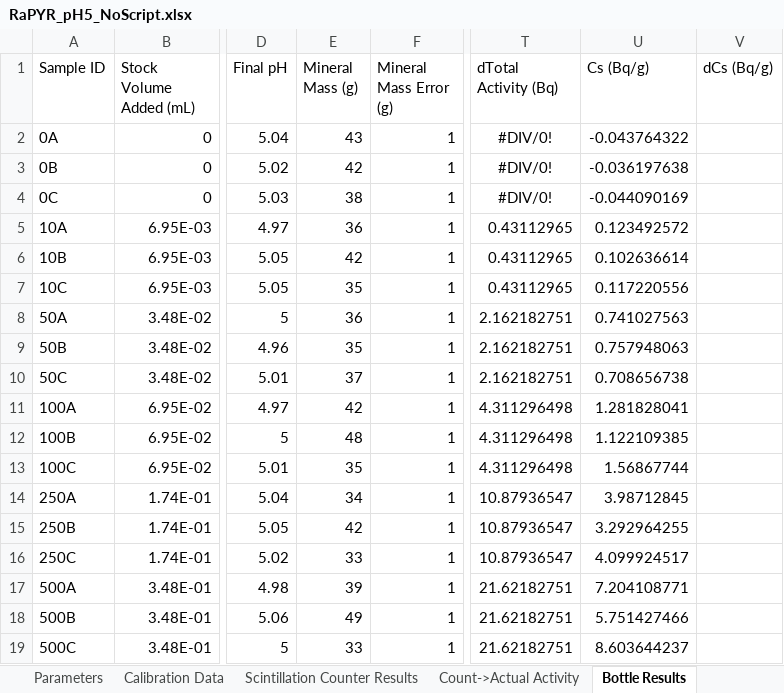
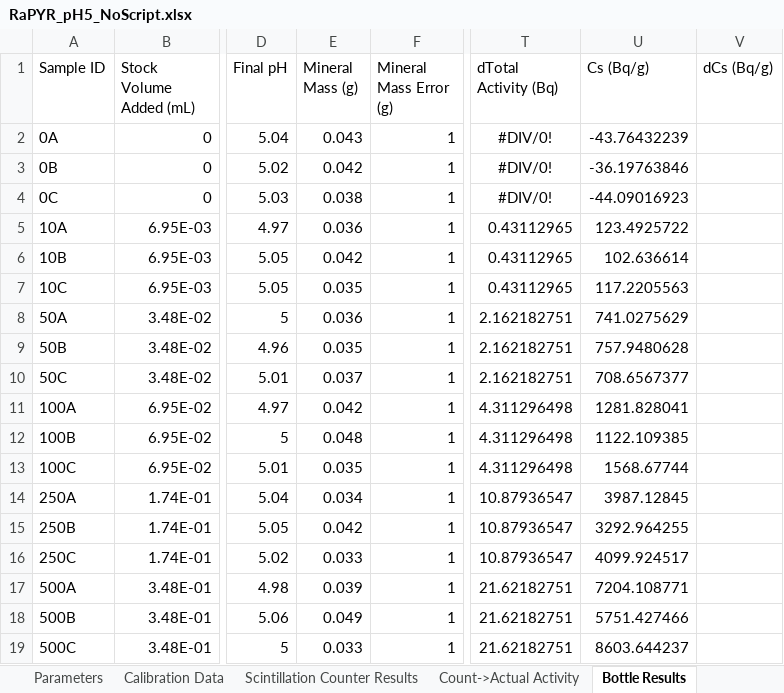
Before and after one commit to machen/RadiumSorption, an Excel workbook: Sorption Experiments/RaPYR_pH5/RaPYR_pH5_NoScript.xlsx, sheet Bottle Results, drawn as a sheet; only a part is shown, gaps mark what is left out; values as stored, in another font and other column widths than the file's, no borders; the diff names each change by its address in the sheet, - before the commit and + after, or states it on an @@ line.

```diff
--- a/Sorption Experiments/RaPYR_pH5/RaPYR_pH5_NoScript.xlsx (sheet Bottle Results)
+++ b/Sorption Experiments/RaPYR_pH5/RaPYR_pH5_NoScript.xlsx (sheet Bottle Results)
-E2 (Mineral Mass (g)): 43
+E2 (Mineral Mass (g)): 0.043
-U2 (Cs (Bq/g)): -0.043764322
+U2 (Cs (Bq/g)): -43.76432239
-E3 (Mineral Mass (g)): 42
+E3 (Mineral Mass (g)): 0.042
-U3 (Cs (Bq/g)): -0.036197638
+U3 (Cs (Bq/g)): -36.19763846
-E4 (Mineral Mass (g)): 38
+E4 (Mineral Mass (g)): 0.038
-U4 (Cs (Bq/g)): -0.044090169
+U4 (Cs (Bq/g)): -44.09016923
-E5 (Mineral Mass (g)): 36
+E5 (Mineral Mass (g)): 0.036
-U5 (Cs (Bq/g)): 0.123492572
+U5 (Cs (Bq/g)): 123.4925722
-E6 (Mineral Mass (g)): 42
+E6 (Mineral Mass (g)): 0.042
-U6 (Cs (Bq/g)): 0.102636614
+U6 (Cs (Bq/g)): 102.636614
-E7 (Mineral Mass (g)): 35
+E7 (Mineral Mass (g)): 0.035
-U7 (Cs (Bq/g)): 0.117220556
+U7 (Cs (Bq/g)): 117.2205563
-E8 (Mineral Mass (g)): 36
+E8 (Mineral Mass (g)): 0.036
-U8 (Cs (Bq/g)): 0.741027563
+U8 (Cs (Bq/g)): 741.0275629
-E9 (Mineral Mass (g)): 35
+E9 (Mineral Mass (g)): 0.035
-U9 (Cs (Bq/g)): 0.757948063
+U9 (Cs (Bq/g)): 757.9480628
-E10 (Mineral Mass (g)): 37
+E10 (Mineral Mass (g)): 0.037
-U10 (Cs (Bq/g)): 0.708656738
+U10 (Cs (Bq/g)): 708.6567377
-E11 (Mineral Mass (g)): 42
+E11 (Mineral Mass (g)): 0.042
-U11 (Cs (Bq/g)): 1.281828041
+U11 (Cs (Bq/g)): 1281.828041
-E12 (Mineral Mass (g)): 48
+E12 (Mineral Mass (g)): 0.048
-U12 (Cs (Bq/g)): 1.122109385
+U12 (Cs (Bq/g)): 1122.109385
-E13 (Mineral Mass (g)): 35
+E13 (Mineral Mass (g)): 0.035
-U13 (Cs (Bq/g)): 1.56867744
+U13 (Cs (Bq/g)): 1568.67744
-E14 (Mineral Mass (g)): 34
+E14 (Mineral Mass (g)): 0.034
-U14 (Cs (Bq/g)): 3.98712845
+U14 (Cs (Bq/g)): 3987.12845
-E15 (Mineral Mass (g)): 42
+E15 (Mineral Mass (g)): 0.042
-U15 (Cs (Bq/g)): 3.292964255
+U15 (Cs (Bq/g)): 3292.964255
-E16 (Mineral Mass (g)): 33
+E16 (Mineral Mass (g)): 0.033
-U16 (Cs (Bq/g)): 4.099924517
+U16 (Cs (Bq/g)): 4099.924517
-E17 (Mineral Mass (g)): 39
+E17 (Mineral Mass (g)): 0.039
-U17 (Cs (Bq/g)): 7.204108771
+U17 (Cs (Bq/g)): 7204.108771
-E18 (Mineral Mass (g)): 49
+E18 (Mineral Mass (g)): 0.049
-U18 (Cs (Bq/g)): 5.751427466
+U18 (Cs (Bq/g)): 5751.427466
-E19 (Mineral Mass (g)): 33
+E19 (Mineral Mass (g)): 0.033
-U19 (Cs (Bq/g)): 8.603644237
+U19 (Cs (Bq/g)): 8603.644237
```
Also changed, not shown: sheet Averaged Results, charts or pictures, Manuscript/Figures/Data/Figure7-Pyrite 1 site DDL Deprotonated Site Data.xlsx, Manuscript/Tables/Table1-KdValuesAndMineralProp.xlsx, 9 other files.
